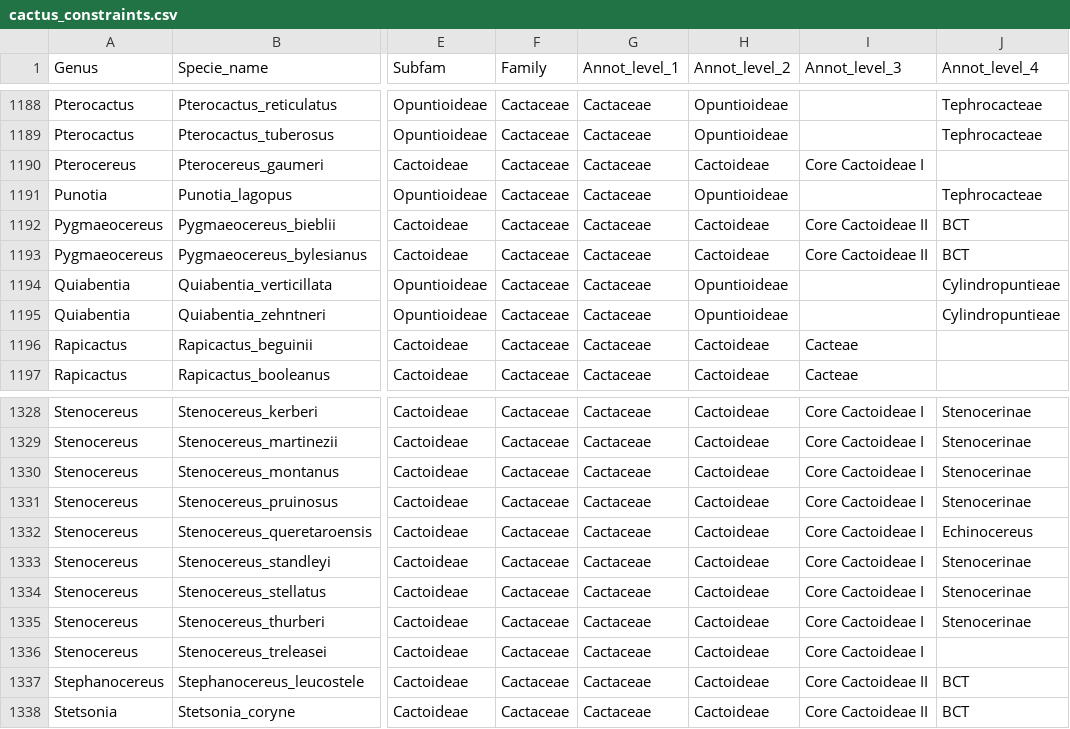
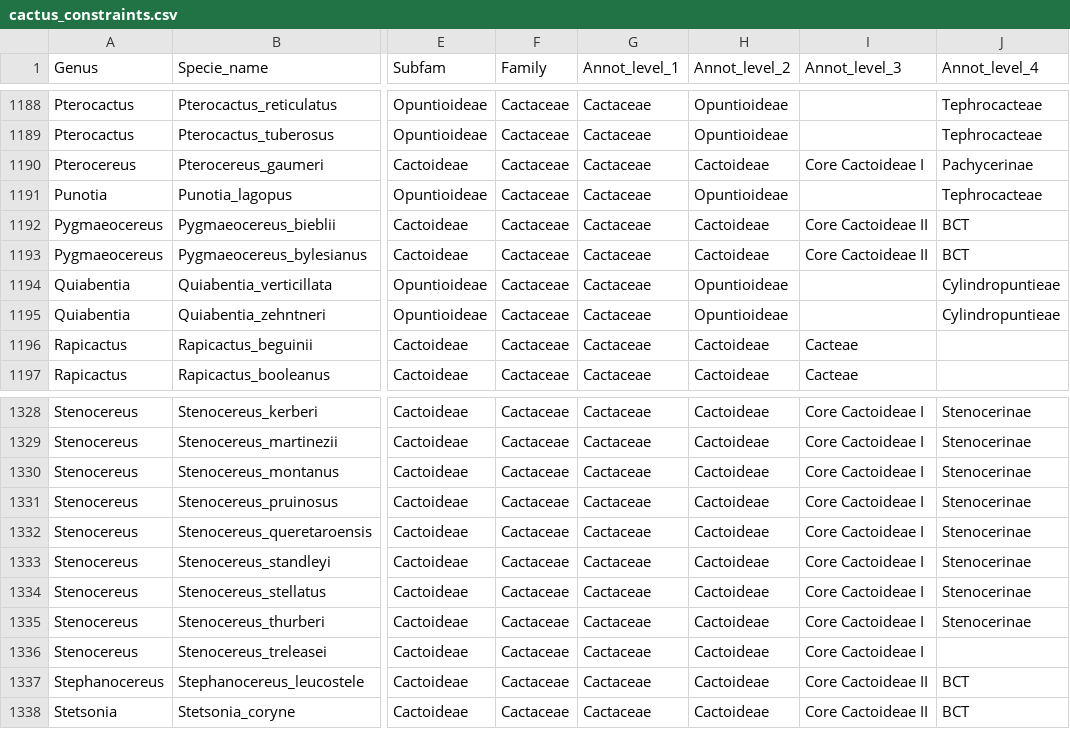
Before and after one commit to beeamerino/PhyloCactus, a CSV file: inst/extdata/cactus_constraints.csv, drawn as a sheet; only a part is shown, gaps mark what is left out; the diff names each change by its address in the sheet, - before the commit and + after, or states it on an @@ line.

Commit message:
cactus_constraints.csv: Stenocereus queretaroensis in Stenocerinae (was Echinocereus) and Pterocereus gaumeri in Pachycerinae (was empty), as the maximum-likelihood tree and the Kew Tree of Life v4 place them; size and md5 in PROVENANCE.csv

```diff
--- a/inst/extdata/cactus_constraints.csv
+++ b/inst/extdata/cactus_constraints.csv
-J1190 (Annot_level_4): (empty)
+J1190 (Annot_level_4): Pachycerinae
-J1332 (Annot_level_4): Echinocereus
+J1332 (Annot_level_4): Stenocerinae
```
Also changed, not shown: inst/extdata/PROVENANCE.csv.
